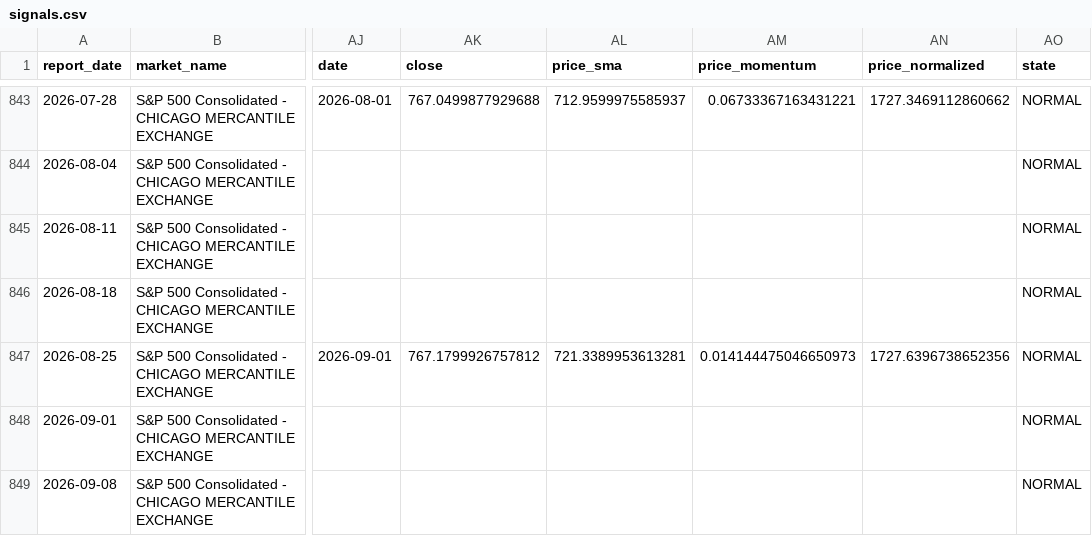
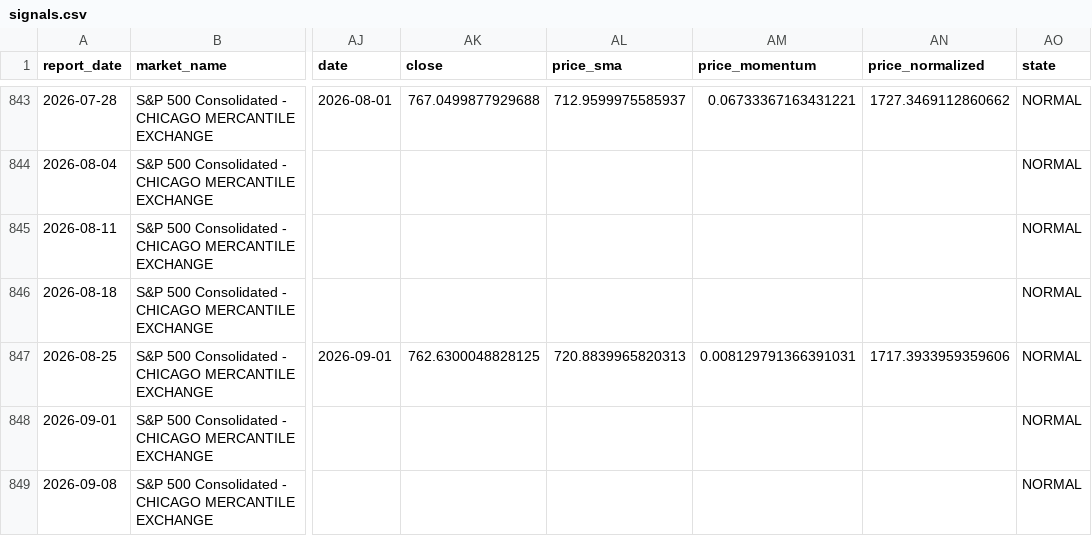
Before and after one commit to ZBH0421/gsquant, a CSV file: projects/cot-radar/data/derived/signals.csv, drawn as a sheet; only a part is shown, gaps mark what is left out; the diff covers the shown part only; the diff names each change by its address in the sheet, - before the commit and + after, or states it on an @@ line.

```diff
--- a/projects/cot-radar/data/derived/signals.csv
+++ b/projects/cot-radar/data/derived/signals.csv
-AK847 (close): 767.1799926757812
+AK847 (close): 762.6300048828125
-AL847 (price_sma): 721.3389953613281
+AL847 (price_sma): 720.8839965820313
-AM847 (price_momentum): 0.014144475046650973
+AM847 (price_momentum): 0.008129791366391031
-AN847 (price_normalized): 1727.6396738652356
+AN847 (price_normalized): 1717.3933959359606
```
Also changed, not shown: 2 added rows and 25 edited cells elsewhere in this file, projects/cot-radar/web/public/data/signals.csv, 10 other files.
